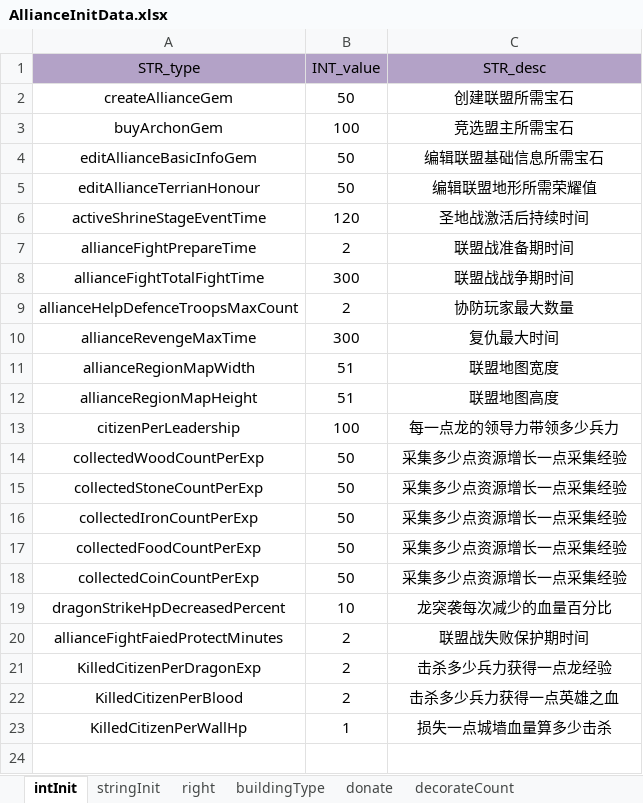
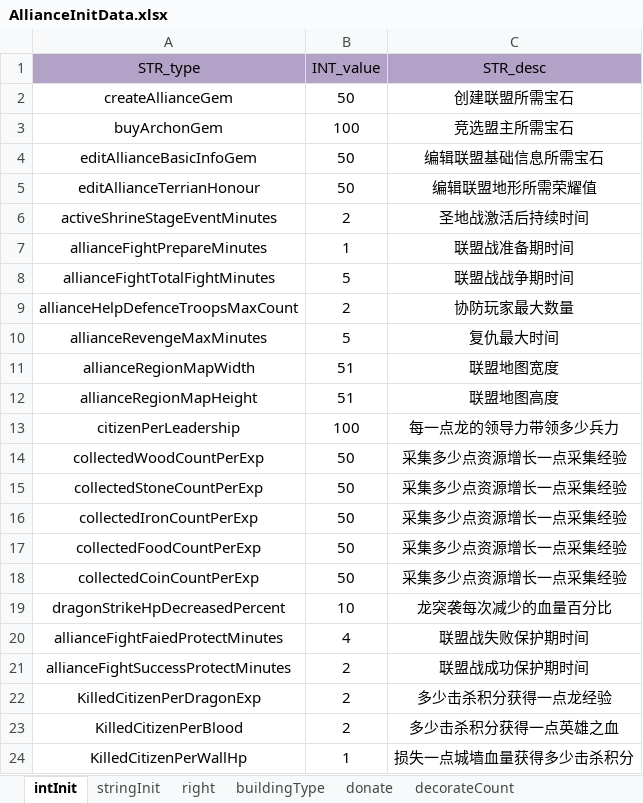
Before and after one commit to ModunZhang/kod_client, an Excel workbook: gameData/shared/AllianceInitData.xlsx, sheet intInit, drawn as a sheet; values as stored, in another font and other column widths than the file's, no borders; addresses are those after the commit; the diff names each change by its address in the sheet, - before the commit and + after, or states it on an @@ line.

```diff
--- a/gameData/shared/AllianceInitData.xlsx (sheet intInit)
+++ b/gameData/shared/AllianceInitData.xlsx (sheet intInit)
-A6 (STR_type): activeShrineStageEventTime
+A6 (STR_type): activeShrineStageEventMinutes
-B6 (INT_value): 120
+B6 (INT_value): 2
-A7 (STR_type): allianceFightPrepareTime
+A7 (STR_type): allianceFightPrepareMinutes
-B7 (INT_value): 2
+B7 (INT_value): 1
-A8 (STR_type): allianceFightTotalFightTime
+A8 (STR_type): allianceFightTotalFightMinutes
-B8 (INT_value): 300
+B8 (INT_value): 5
-A10 (STR_type): allianceRevengeMaxTime
+A10 (STR_type): allianceRevengeMaxMinutes
-B10 (INT_value): 300
+B10 (INT_value): 5
-B20 (INT_value): 2
+B20 (INT_value): 4
+row 21: allianceFightSuccessProtectMinutes | 2 | 联盟战成功保护期时间
-C22 (STR_desc): 击杀多少兵力获得一点龙经验
+C22 (STR_desc): 多少击杀积分获得一点龙经验
-C23 (STR_desc): 击杀多少兵力获得一点英雄之血
+C23 (STR_desc): 多少击杀积分获得一点英雄之血
-C24 (STR_desc): 损失一点城墙血量算多少击杀
+C24 (STR_desc): 损失一点城墙血量获得多少击杀积分
```
Also changed, not shown: gameData/shared/BuildingFunction.xlsx, gameData/shared/BuildingLevelUp.xlsx, 28 other files.
